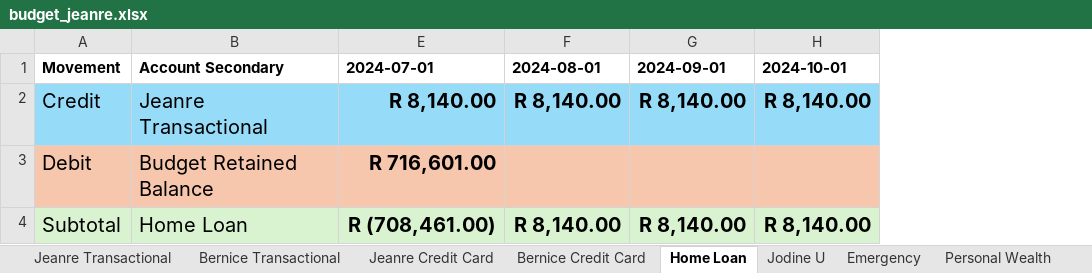
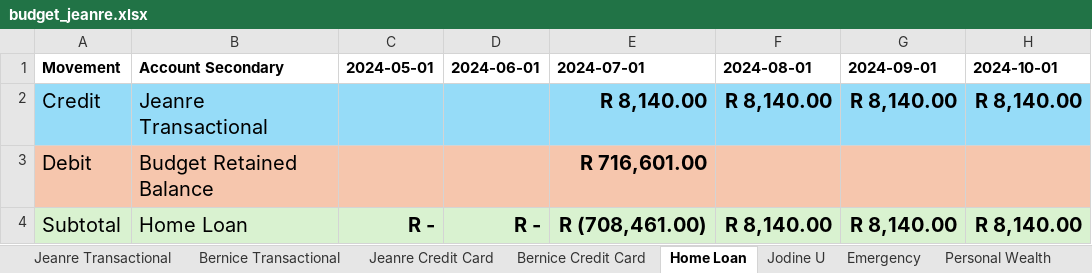
Before and after one commit to BicycleJeanre/ftrack, an Excel workbook: source files/budget_jeanre.xlsx, sheet Home Loan, drawn as a sheet; only a part is shown; values as stored, in another font and other column widths than the file's, no borders; table styles not drawn; the diff names each change by its address in the sheet, - before the commit and + after, or states it on an @@ line.

```diff
--- a/source files/budget_jeanre.xlsx (sheet Home Loan)
+++ b/source files/budget_jeanre.xlsx (sheet Home Loan)
@@ column C (2024-05-01) unhidden, row 4: R - @@
@@ column D (2024-06-01) unhidden, row 4: R - @@
```
Also changed, not shown: sheet Jeanre Transactional, sheet Bernice Credit Card, sheet Bernice Transactional, sheet Jodine U, 2 other files.
